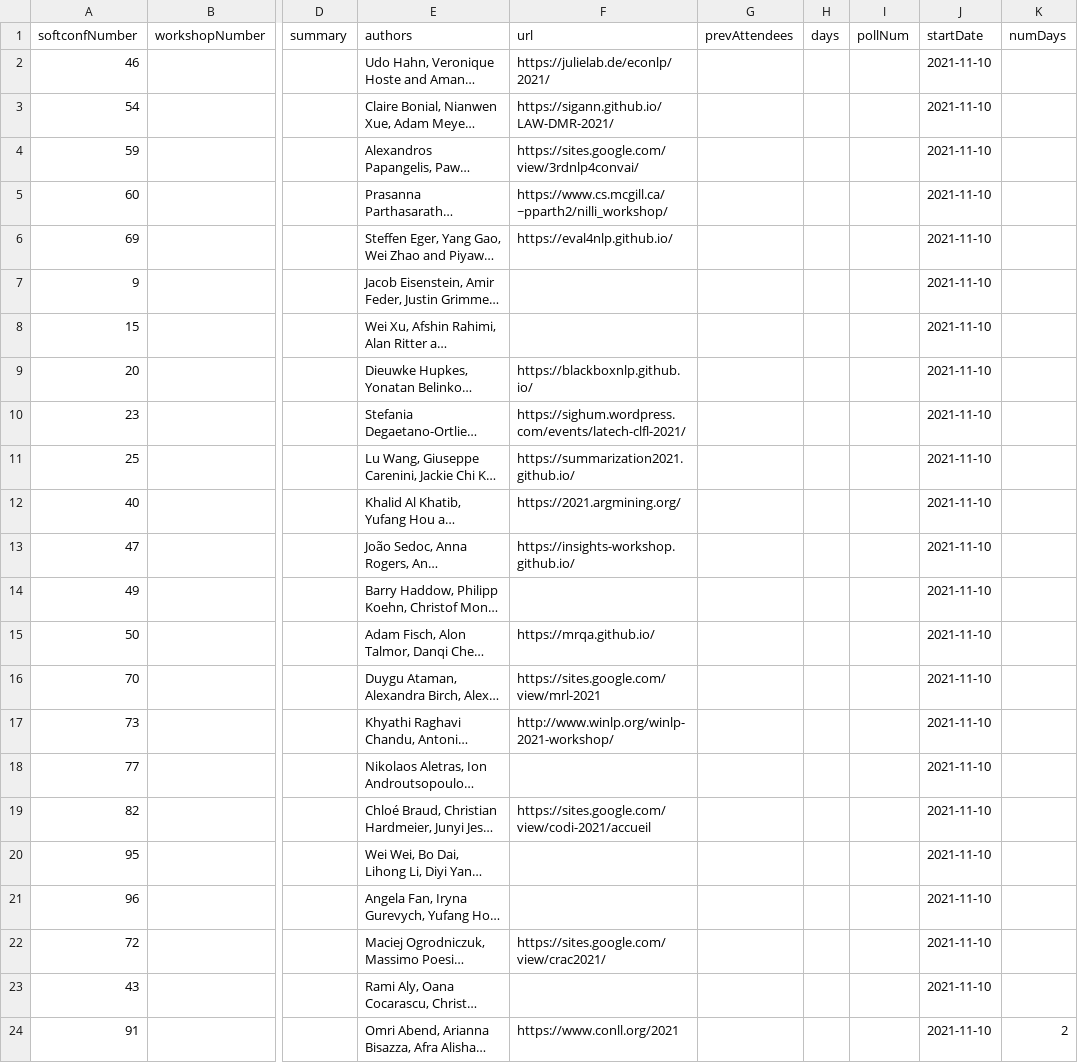
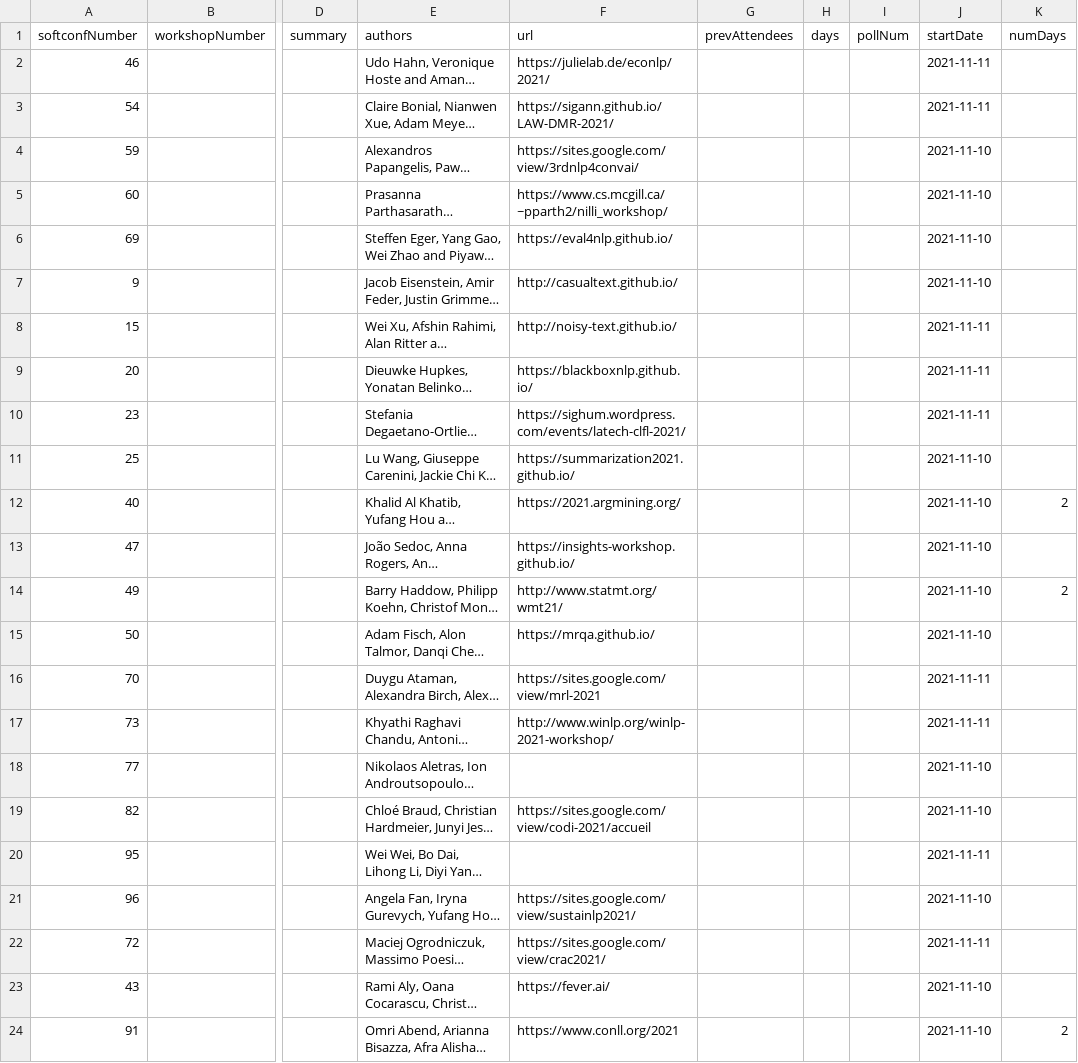
Before and after one commit to mdelhoneux/emnlp2021, a CSV file: src/data/workshops.csv, drawn as a sheet; only a part is shown, gaps mark what is left out; long unchanged cells end in …; the diff names each change by its address in the sheet, - before the commit and + after, or states it on an @@ line.

Commit message:
updated workshop information

```diff
--- a/src/data/workshops.csv
+++ b/src/data/workshops.csv
-J2:J3 (startDate): 2021-11-10
+J2:J3 (startDate): 2021-11-11
-F7 (url): (empty)
+F7 (url): http://casualtext.github.io/
-F8 (url): (empty)
+F8 (url): http://noisy-text.github.io/
-J8:J10 (startDate): 2021-11-10
+J8:J10 (startDate): 2021-11-11
-K12 (numDays): (empty)
+K12 (numDays): 2
-F14 (url): (empty)
+F14 (url): http://www.statmt.org/wmt21/
-K14 (numDays): (empty)
+K14 (numDays): 2
-J16:J17 (startDate): 2021-11-10
+J16:J17 (startDate): 2021-11-11
-J20 (startDate): 2021-11-10
+J20 (startDate): 2021-11-11
-F21 (url): (empty)
+F21 (url): https://sites.google.com/view/sustainlp2021/
-J22 (startDate): 2021-11-10
+J22 (startDate): 2021-11-11
-F23 (url): (empty)
+F23 (url): https://fever.ai/
```
Also changed, not shown: 2 other files.
